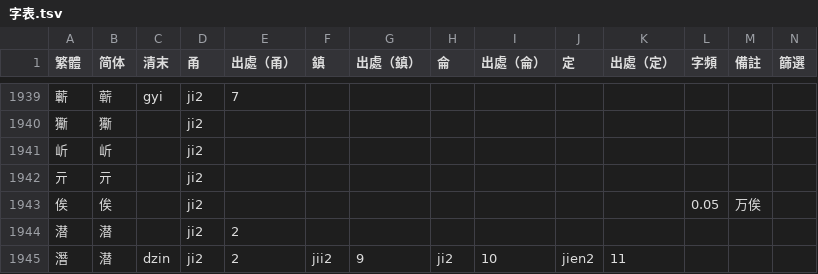
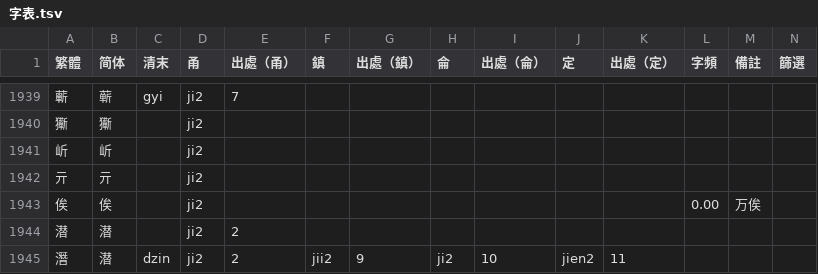
Before and after one commit to ionkaon/dictionary, a TSV file: 字表.tsv, drawn as a sheet; only a part is shown, gaps mark what is left out.

Commit message:
fix(字表): 俟/ji2/0.05->0.00

```diff
--- a/字表.tsv
+++ b/字表.tsv
@@ -1942,3 +1942,3 @@
 亓	亓		ji2										
-俟	俟		ji2								0.05	万俟	
+俟	俟		ji2								0.00	万俟	
 潜	潜		ji2	2									
```
